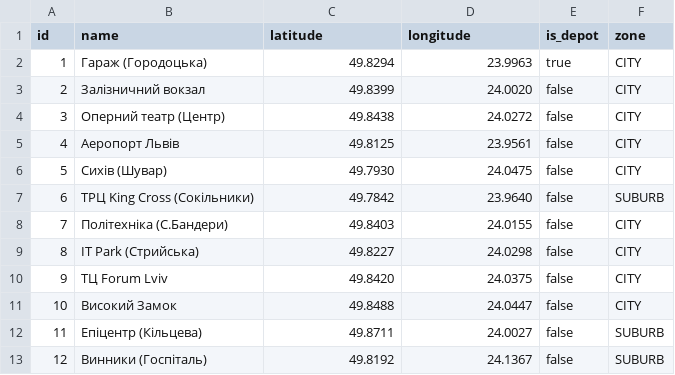
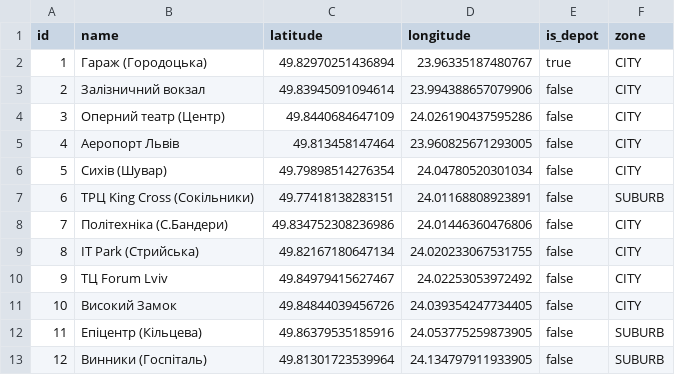
Before and after one commit to blackprinceoff/B2B-Logistics-Optimizer, a CSV file: src/main/resources/locations.csv, drawn as a sheet.

Commit message:
fix: add location distance data and frontend dependency lockfile

```diff
--- a/src/main/resources/locations.csv
+++ b/src/main/resources/locations.csv
@@ -1,13 +1,13 @@
 id,name,latitude,longitude,is_depot,zone
-1,Гараж (Городоцька),49.8294,23.9963,true,CITY
-2,Залізничний вокзал,49.8399,24.0020,false,CITY
-3,Оперний театр (Центр),49.8438,24.0272,false,CITY
-4,Аеропорт Львів,49.8125,23.9561,false,CITY
-5,Сихів (Шувар),49.7930,24.0475,false,CITY
-6,ТРЦ King Cross (Сокільники),49.7842,23.9640,false,SUBURB
-7,Політехніка (С.Бандери),49.8403,24.0155,false,CITY
-8,IT Park (Стрийська),49.8227,24.0298,false,CITY
-9,ТЦ Forum Lviv,49.8420,24.0375,false,CITY
-10,Високий Замок,49.8488,24.0447,false,CITY
-11,Епіцентр (Кільцева),49.8711,24.0027,false,SUBURB
-12,Винники (Госпіталь),49.8192,24.1367,false,SUBURB
+1,Гараж (Городоцька),49.82970251436894,23.96335187480767,true,CITY
+2,Залізничний вокзал,49.83945091094614,23.994388657079906,false,CITY
+3,Оперний театр (Центр),49.8440684647109,24.026190437595286,false,CITY
+4,Аеропорт Львів,49.813458147464,23.960825671293005,false,CITY
+5,Сихів (Шувар),49.79898514276354,24.04780520301034,false,CITY
+6,ТРЦ King Cross (Сокільники),49.77418138283151,24.01168808923891,false,SUBURB
+7,Політехніка (С.Бандери),49.834752308236986,24.01446360476806,false,CITY
+8,IT Park (Стрийська),49.82167180647134,24.020233067531755,false,CITY
+9,ТЦ Forum Lviv,49.84979415627467,24.02253053972492,false,CITY
+10,Високий Замок,49.84844039456726,24.039354247734405,false,CITY
+11,Епіцентр (Кільцева),49.86379535185916,24.053775259873905,false,SUBURB
+12,Винники (Госпіталь),49.81301723539964,24.134797911933905,false,SUBURB
```
Also changed, not shown: src/main/resources/distances.csv, 1 other file.
